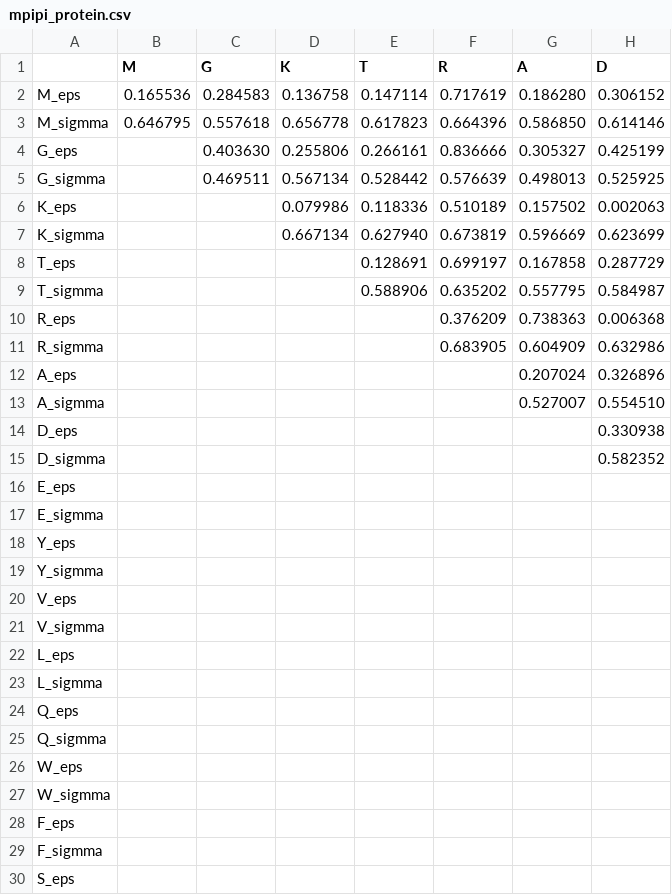
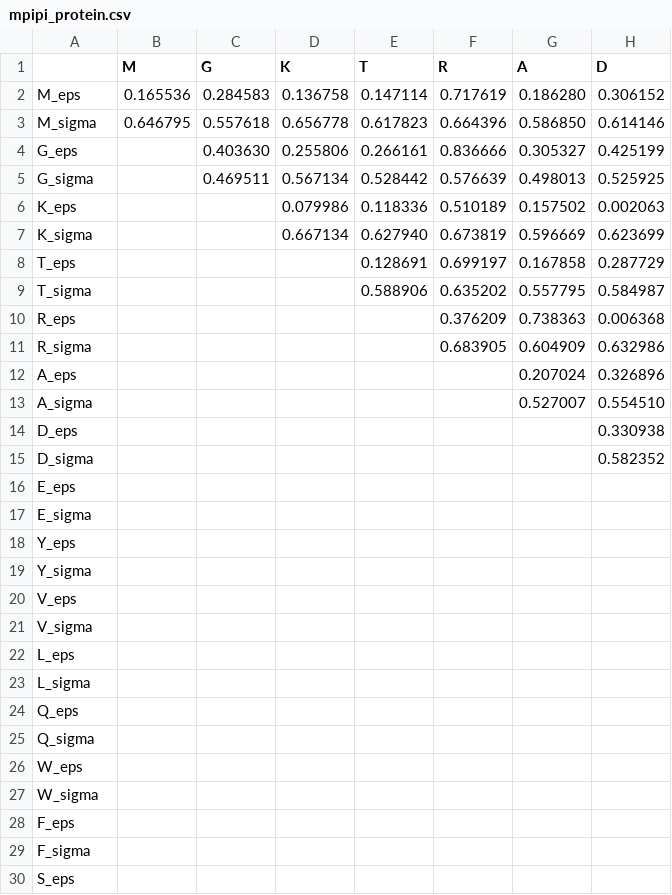
Before and after one commit to aksimentievlab/arbdmodel, a CSV file: arbdmodel/resources/mpipi_params/mpipi_protein.csv, drawn as a sheet; only a part is shown; the diff covers the shown part only; the diff names each change by its address in the sheet, - before the commit and + after, or states it on an @@ line.

```diff
--- a/arbdmodel/resources/mpipi_params/mpipi_protein.csv
+++ b/arbdmodel/resources/mpipi_params/mpipi_protein.csv
-A3: M_sigmma
+A3: M_sigma
-A5: G_sigmma
+A5: G_sigma
-A7: K_sigmma
+A7: K_sigma
-A9: T_sigmma
+A9: T_sigma
-A11: R_sigmma
+A11: R_sigma
-A13: A_sigmma
+A13: A_sigma
-A15: D_sigmma
+A15: D_sigma
-A17: E_sigmma
+A17: E_sigma
-A19: Y_sigmma
+A19: Y_sigma
-A21: V_sigmma
+A21: V_sigma
-A23: L_sigmma
+A23: L_sigma
-A25: Q_sigmma
+A25: Q_sigma
-A27: W_sigmma
+A27: W_sigma
-A29: F_sigmma
+A29: F_sigma
```
Also changed, not shown: 6 edited cells elsewhere in this file, arbdmodel/resources/mpipi_params/mpipi_rna.csv, 3 other files.
